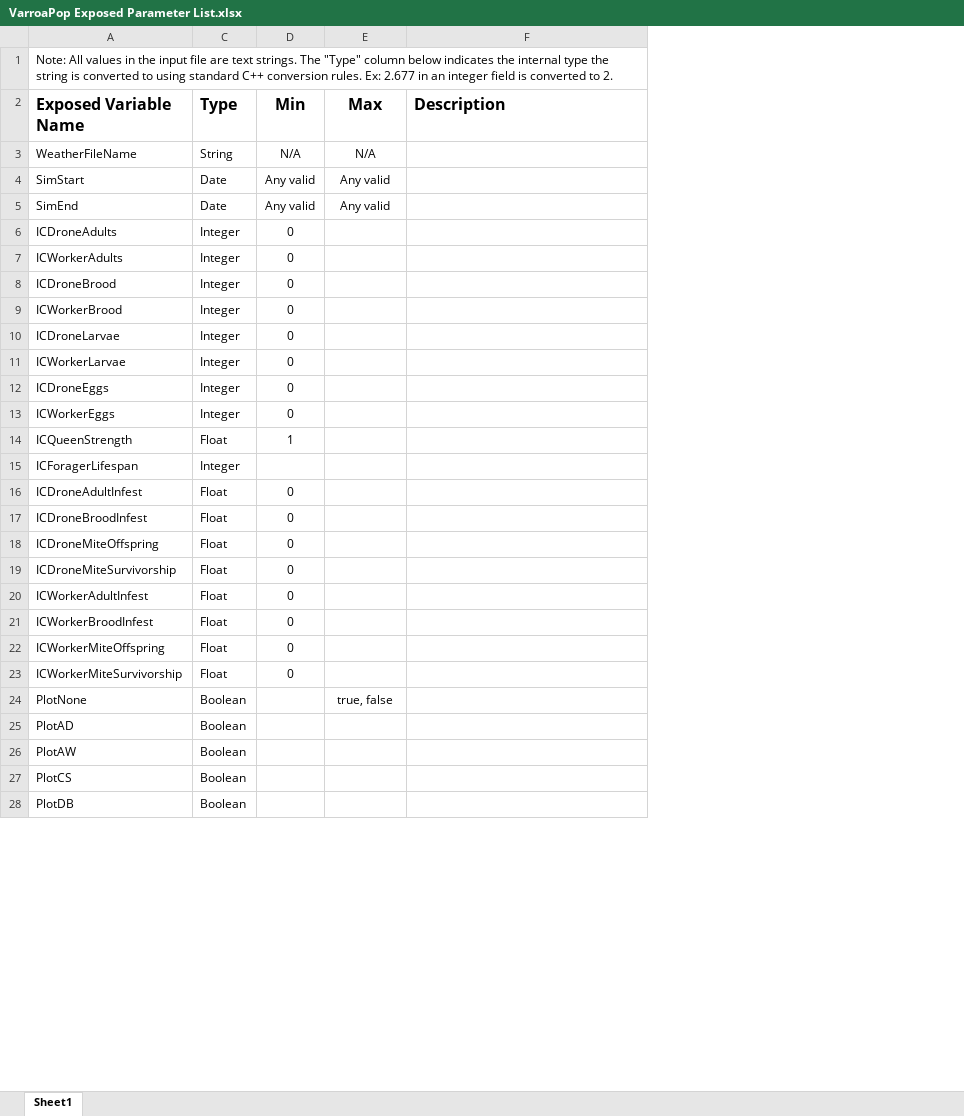
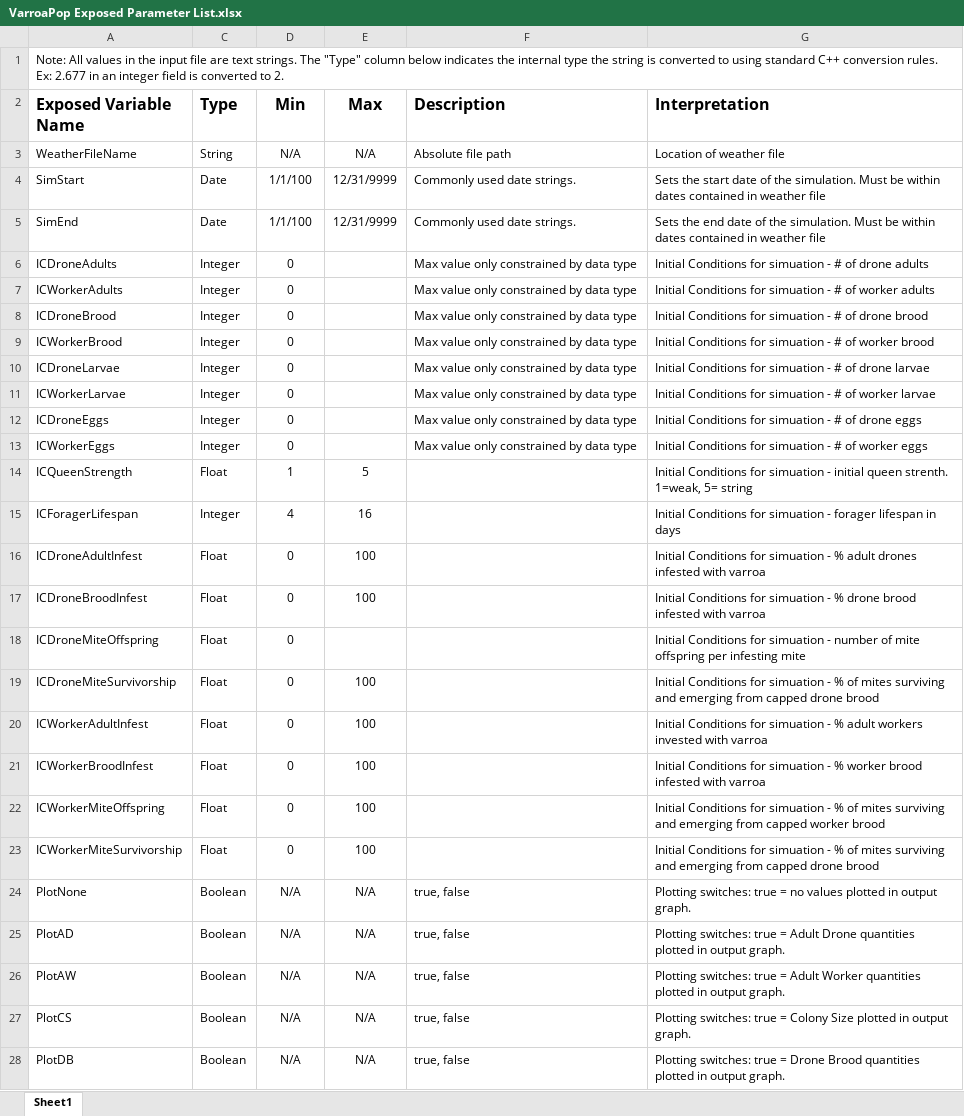
Before and after one commit to JeffreyMinucci/minucci_vp_mcmc, an Excel workbook: docs/VarroaPop Exposed Parameter List.xlsx, sheet Sheet1, drawn as a sheet; only a part is shown; values as stored, in another font and other column widths than the file's, no borders; the diff covers the shown part only; the diff names each change by its address in the sheet, - before the commit and + after, or states it on an @@ line.

Commit message:
new exe version and parameter doc

```diff
--- a/docs/VarroaPop Exposed Parameter List.xlsx (sheet Sheet1)
+++ b/docs/VarroaPop Exposed Parameter List.xlsx (sheet Sheet1)
+column G (Interpretation), rows 3-28: Location of weather file | Sets the start date of the simulation. Must be within dates contained in weather file | Sets the end date of the simulation. Must be within dates contained in weather file | Initial Conditions for simuation - # of drone adults | Initial Conditions for simuation - # of worker adults | Initial Conditions for simuation - # of drone brood | Initial Conditions for simuation - # of worker brood | Initial Conditions for simuation - # of drone larvae | Initial Conditions for simuation - # of worker larvae | Initial Conditions for simuation - # of drone eggs | Initial Conditions for simuation - # of worker eggs | Initial Conditions for simuation - initial queen strenth. 1=weak, 5= string | Initial Conditions for simuation - forager lifespan in days | Initial Conditions for simuation - % adult drones infested with varroa | Initial Conditions for simuation - % drone brood infested with varroa | Initial Conditions for simuation - number of mite offspring per infesting mite | Initial Conditions for simuation - % of mites surviving and emerging from capped drone brood | Initial Conditions for simuation - % adult workers invested with varroa | Initial Conditions for simuation - % worker brood infested with varroa | Initial Conditions for simuation - % of mites surviving and emerging from capped worker brood | Initial Conditions for simuation - % of mites surviving and emerging from capped drone brood | Plotting switches: true = no values plotted in output graph. | Plotting switches: true = Adult Drone quantities plotted in output graph. | Plotting switches: true = Adult Worker quantities plotted in output graph. | Plotting switches: true = Colony Size plotted in output graph. | Plotting switches: true = Drone Brood quantities plotted in output graph.
-F3 (Description): (empty)
+F3 (Description): Absolute file path
-D4:D5 (Min): Any valid
+D4:D5 (Min): 1/1/100
-E4:E5 (Max): Any valid
+E4:E5 (Max): 12/31/9999
-F4:F5 (Description): (empty)
+F4:F5 (Description): Commonly used date strings.
-F6:F13 (Description): (empty)
+F6:F13 (Description): Max value only constrained by data type
-E14 (Max): (empty)
+E14 (Max): 5
-D15 (Min): (empty)
+D15 (Min): 4
-E15 (Max): (empty)
+E15 (Max): 16
-E16:E17 (Max): (empty)
+E16:E17 (Max): 100
-E19:E23 (Max): (empty)
+E19:E23 (Max): 100
-D24:D28 (Min): (empty)
+D24:D28 (Min): N/A
-E24 (Max): true, false
+E24 (Max): N/A
-F24:F28 (Description): (empty)
+F24:F28 (Description): true, false
-E25:E28 (Max): (empty)
+E25:E28 (Max): N/A
```
Also changed, not shown: 3 removed rows and 261 edited cells elsewhere in this sheet, 2 other files.
